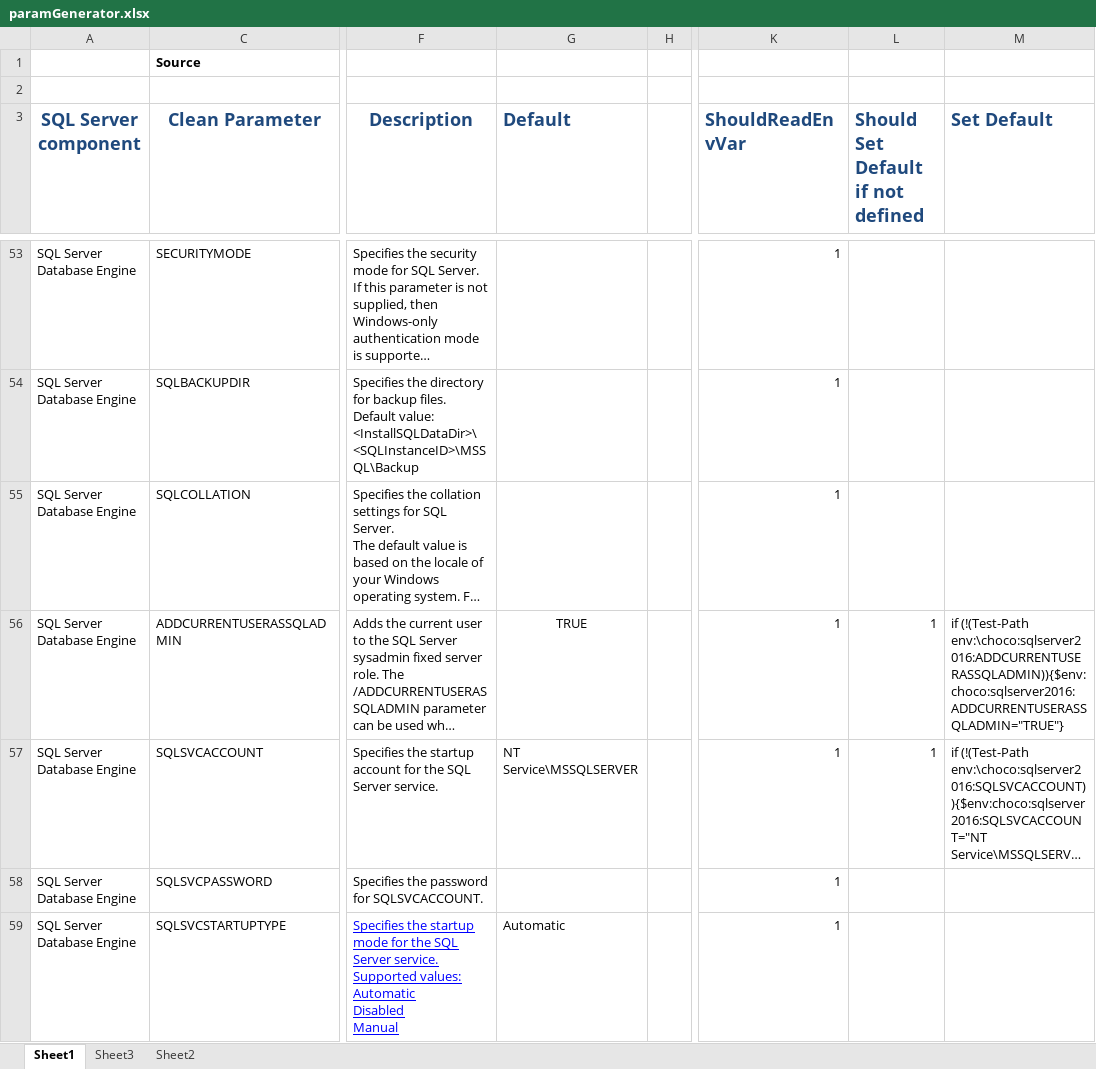
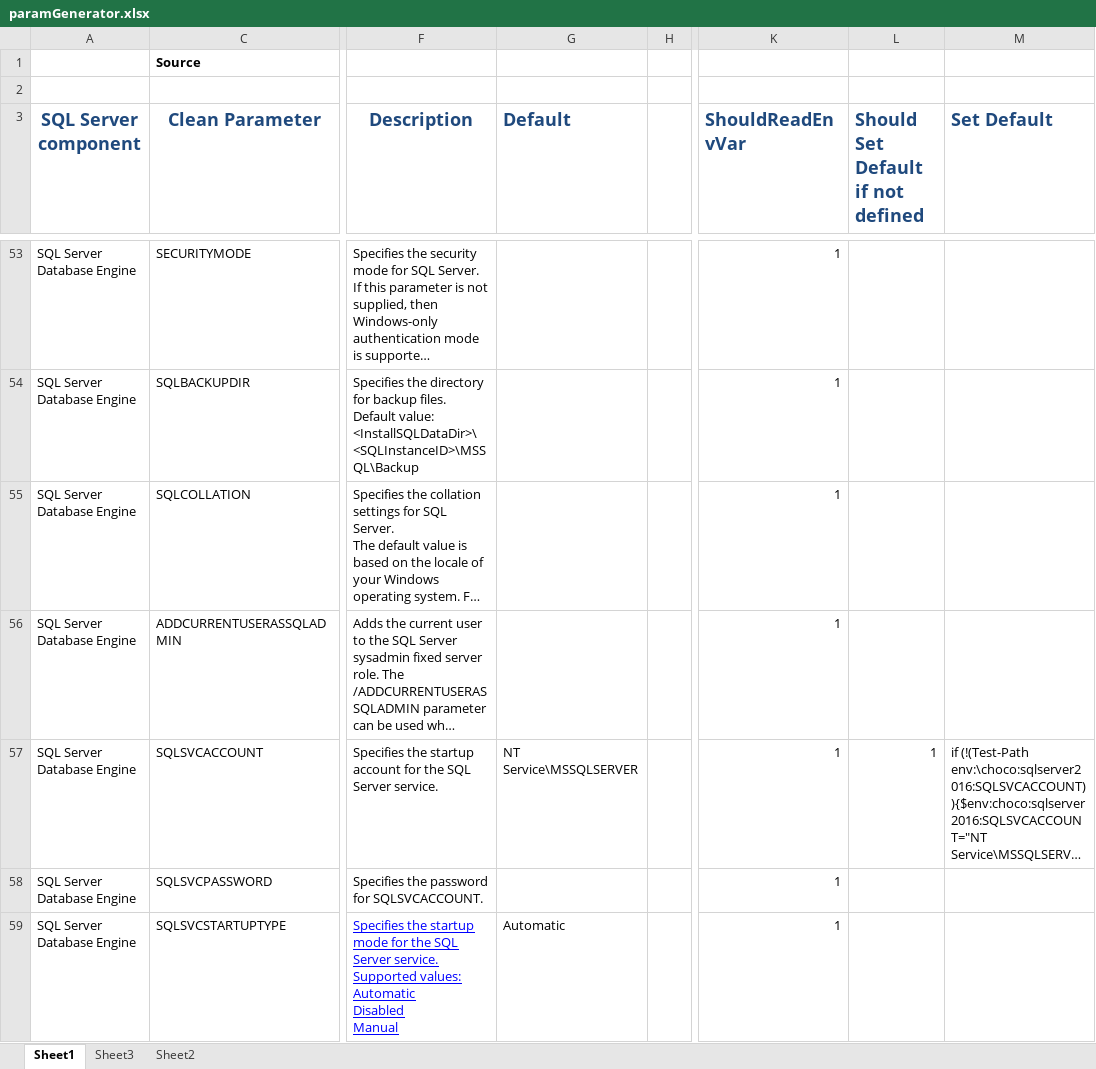
Before and after one commit to schlotter/nm-chocolatey-packs, an Excel workbook: sqlserver2016/paramGenerator.xlsx, sheet Sheet1, drawn as a sheet; only a part is shown, gaps mark what is left out; long unchanged cells end in …; values as stored, in another font and other column widths than the file's, no borders; the diff covers the shown part only; the diff names each change by its address in the sheet, - before the commit and + after, or states it on an @@ line.

```diff
--- a/sqlserver2016/paramGenerator.xlsx (sheet Sheet1)
+++ b/sqlserver2016/paramGenerator.xlsx (sheet Sheet1)
-G56 (Default): TRUE
+G56 (Default): (empty)
-L56: 1
+L56: (empty)
-M56 (Set Default): if (!(Test-Path env:\choco:sqlserver2016:ADDCURRENTUSERASSQLADMIN)){$env:choco:sqlserver2016:ADDCURRENTUSERASSQLADMIN="TRUE"}
+M56 (Set Default): (empty)
```
Also changed, not shown: 6 edited cells elsewhere in this sheet, 3 other files.
